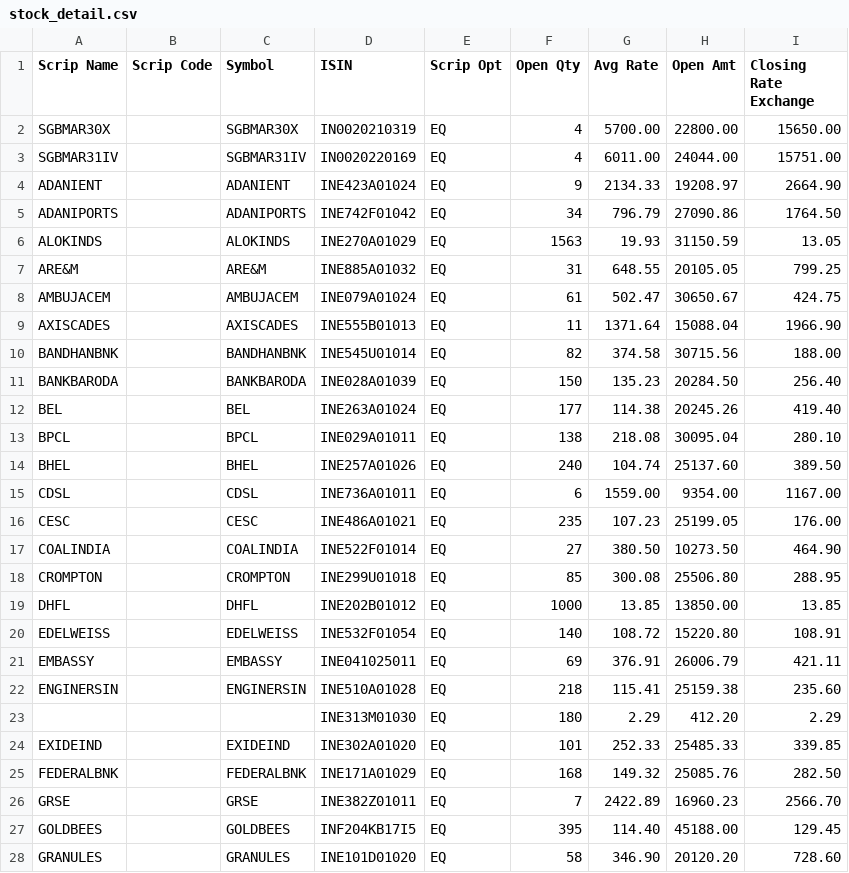
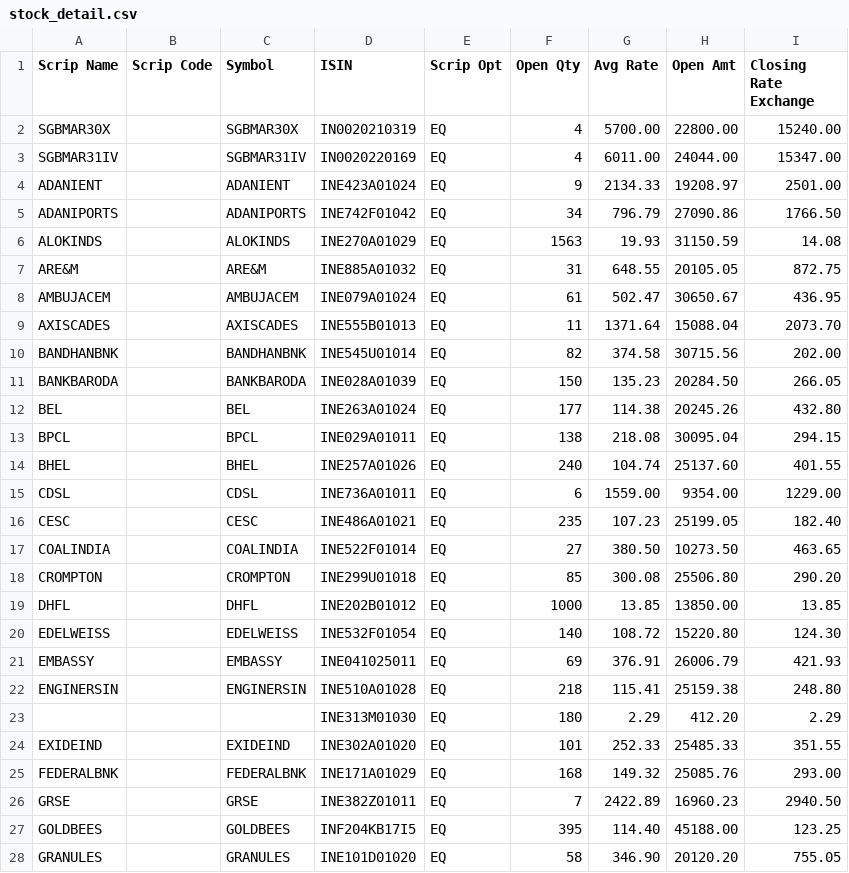
Before and after one commit to sasanka112/mutual-fund-portfolio-tracker, a CSV file: stock_detail.csv, drawn as a sheet; only a part is shown; the diff covers the shown part only.

```diff
--- a/stock_detail.csv
+++ b/stock_detail.csv
@@ -1,28 +1,28 @@
 Scrip Name,Scrip Code,Symbol,ISIN,Scrip Opt,Open Qty,Avg Rate,Open Amt,Closing Rate Exchange,,
-SGBMAR30X,,SGBMAR30X,IN0020210319,EQ,4,5700.00,22800.00,15650.00,,
-SGBMAR31IV,,SGBMAR31IV,IN0020220169,EQ,4,6011.00,24044.00,15751.00,,
-ADANIENT,,ADANIENT,INE423A01024,EQ,9,2134.33,19208.97,2664.90,,
-ADANIPORTS,,ADANIPORTS,INE742F01042,EQ,34,796.79,27090.86,1764.50,,
-ALOKINDS,,ALOKINDS,INE270A01029,EQ,1563,19.93,31150.59,13.05,,
-ARE&M,,ARE&M,INE885A01032,EQ,31,648.55,20105.05,799.25,,
-AMBUJACEM,,AMBUJACEM,INE079A01024,EQ,61,502.47,30650.67,424.75,,
-AXISCADES,,AXISCADES,INE555B01013,EQ,11,1371.64,15088.04,1966.90,,
-BANDHANBNK,,BANDHANBNK,INE545U01014,EQ,82,374.58,30715.56,188.00,,
-BANKBARODA,,BANKBARODA,INE028A01039,EQ,150,135.23,20284.50,256.40,,
-BEL,,BEL,INE263A01024,EQ,177,114.38,20245.26,419.40,,
-BPCL,,BPCL,INE029A01011,EQ,138,218.08,30095.04,280.10,,
-BHEL,,BHEL,INE257A01026,EQ,240,104.74,25137.60,389.50,,
-CDSL,,CDSL,INE736A01011,EQ,6,1559.00,9354.00,1167.00,,
-CESC,,CESC,INE486A01021,EQ,235,107.23,25199.05,176.00,,
-COALINDIA,,COALINDIA,INE522F01014,EQ,27,380.50,10273.50,464.90,,
-CROMPTON,,CROMPTON,INE299U01018,EQ,85,300.08,25506.80,288.95,,
+SGBMAR30X,,SGBMAR30X,IN0020210319,EQ,4,5700.00,22800.00,15240.00,,
+SGBMAR31IV,,SGBMAR31IV,IN0020220169,EQ,4,6011.00,24044.00,15347.00,,
+ADANIENT,,ADANIENT,INE423A01024,EQ,9,2134.33,19208.97,2501.00,,
+ADANIPORTS,,ADANIPORTS,INE742F01042,EQ,34,796.79,27090.86,1766.50,,
+ALOKINDS,,ALOKINDS,INE270A01029,EQ,1563,19.93,31150.59,14.08,,
+ARE&M,,ARE&M,INE885A01032,EQ,31,648.55,20105.05,872.75,,
+AMBUJACEM,,AMBUJACEM,INE079A01024,EQ,61,502.47,30650.67,436.95,,
+AXISCADES,,AXISCADES,INE555B01013,EQ,11,1371.64,15088.04,2073.70,,
+BANDHANBNK,,BANDHANBNK,INE545U01014,EQ,82,374.58,30715.56,202.00,,
+BANKBARODA,,BANKBARODA,INE028A01039,EQ,150,135.23,20284.50,266.05,,
+BEL,,BEL,INE263A01024,EQ,177,114.38,20245.26,432.80,,
+BPCL,,BPCL,INE029A01011,EQ,138,218.08,30095.04,294.15,,
+BHEL,,BHEL,INE257A01026,EQ,240,104.74,25137.60,401.55,,
+CDSL,,CDSL,INE736A01011,EQ,6,1559.00,9354.00,1229.00,,
+CESC,,CESC,INE486A01021,EQ,235,107.23,25199.05,182.40,,
+COALINDIA,,COALINDIA,INE522F01014,EQ,27,380.50,10273.50,463.65,,
+CROMPTON,,CROMPTON,INE299U01018,EQ,85,300.08,25506.80,290.20,,
 DHFL,,DHFL,INE202B01012,EQ,1000,13.85,13850.00,13.85,,
-EDELWEISS,,EDELWEISS,INE532F01054,EQ,140,108.72,15220.80,108.91,,
-EMBASSY,,EMBASSY,INE041025011,EQ,69,376.91,26006.79,421.11,,
-ENGINERSIN,,ENGINERSIN,INE510A01028,EQ,218,115.41,25159.38,235.60,,
+EDELWEISS,,EDELWEISS,INE532F01054,EQ,140,108.72,15220.80,124.30,,
+EMBASSY,,EMBASSY,INE041025011,EQ,69,376.91,26006.79,421.93,,
+ENGINERSIN,,ENGINERSIN,INE510A01028,EQ,218,115.41,25159.38,248.80,,
 ,,,INE313M01030,EQ,180,2.29,412.20,2.29,,
-EXIDEIND,,EXIDEIND,INE302A01020,EQ,101,252.33,25485.33,339.85,,
-FEDERALBNK,,FEDERALBNK,INE171A01029,EQ,168,149.32,25085.76,282.50,,
-GRSE,,GRSE,INE382Z01011,EQ,7,2422.89,16960.23,2566.70,,
-GOLDBEES,,GOLDBEES,INF204KB17I5,EQ,395,114.40,45188.00,129.45,,
-GRANULES,,GRANULES,INE101D01020,EQ,58,346.90,20120.20,728.60,,
+EXIDEIND,,EXIDEIND,INE302A01020,EQ,101,252.33,25485.33,351.55,,
+FEDERALBNK,,FEDERALBNK,INE171A01029,EQ,168,149.32,25085.76,293.00,,
+GRSE,,GRSE,INE382Z01011,EQ,7,2422.89,16960.23,2940.50,,
+GOLDBEES,,GOLDBEES,INF204KB17I5,EQ,395,114.40,45188.00,123.25,,
+GRANULES,,GRANULES,INE101D01020,EQ,58,346.90,20120.20,755.05,,
```
Also changed, not shown: 44 edited cells elsewhere in this file, 8 other files.
